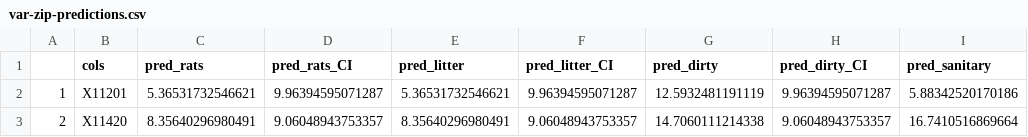
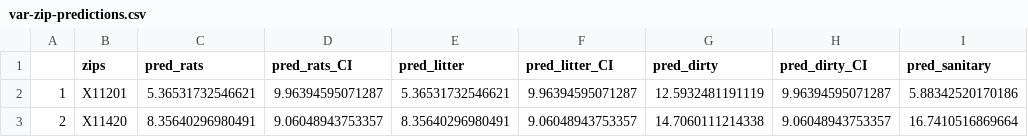
Before and after one commit to kalyani-subbiah/nyc-311-public-health, a CSV file: var-zip-predictions.csv, drawn as a sheet; only a part is shown; the diff names each change by its address in the sheet, - before the commit and + after, or states it on an @@ line.

Commit message:
Update var-zip-predictions.csv

```diff
--- a/var-zip-predictions.csv
+++ b/var-zip-predictions.csv
-B1: cols
+B1: zips
```
